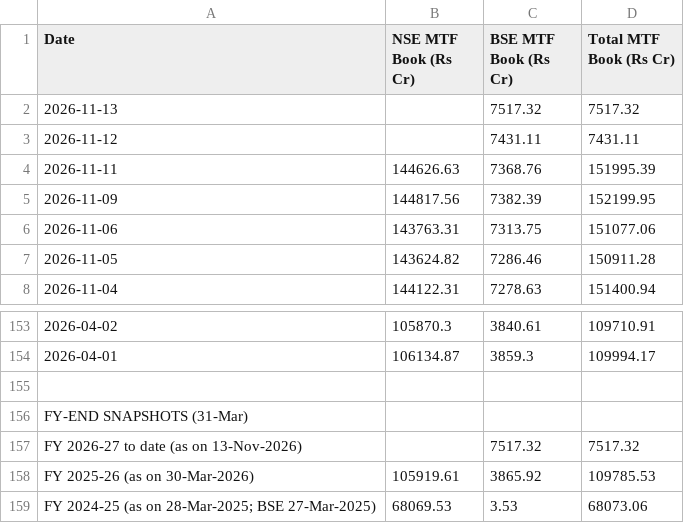
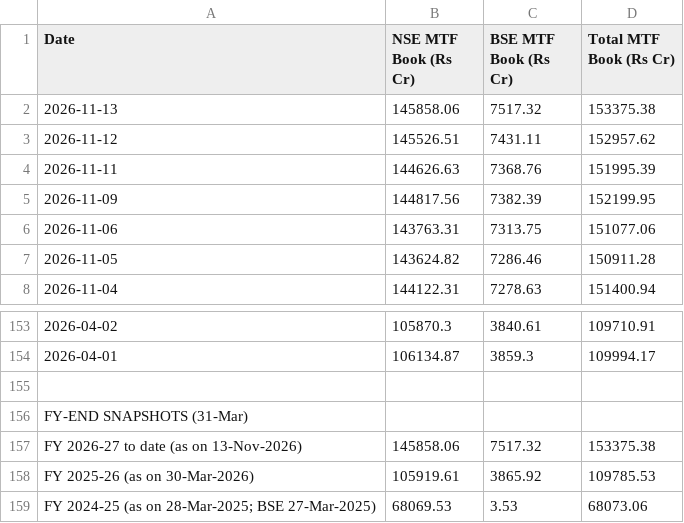
Before and after one commit to Vaibhav130195/NSE-F-O-Turnover-Data, a CSV file: mtf_daily.csv, drawn as a sheet; only a part is shown, gaps mark what is left out.

Commit message:
Update mtf_daily.csv

```diff
--- a/mtf_daily.csv
+++ b/mtf_daily.csv
@@ -1,4 +1,4 @@
 Date,NSE MTF Book (Rs Cr),BSE MTF Book (Rs Cr),Total MTF Book (Rs Cr)
-2026-11-13,,7517.32,7517.32
-2026-11-12,,7431.11,7431.11
+2026-11-13,145858.06,7517.32,153375.38
+2026-11-12,145526.51,7431.11,152957.62
 2026-11-11,144626.63,7368.76,151995.39
@@ -156,3 +156,3 @@ Date,NSE MTF Book (Rs Cr),BSE MTF Book (Rs Cr),Total MTF Book (Rs Cr)
 FY-END SNAPSHOTS (31-Mar),,,
-FY 2026-27 to date (as on 13-Nov-2026),,7517.32,7517.32
+FY 2026-27 to date (as on 13-Nov-2026),145858.06,7517.32,153375.38
 FY 2025-26 (as on 30-Mar-2026),105919.61,3865.92,109785.53
```
